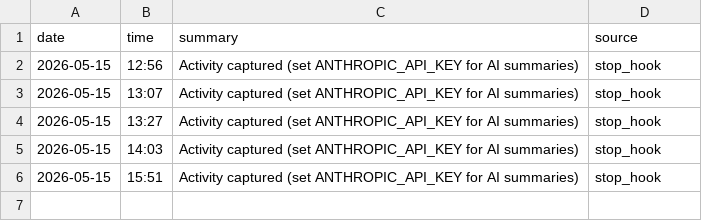
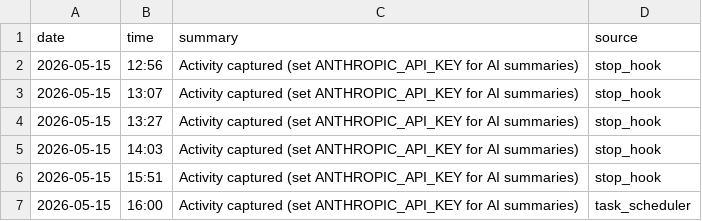
Before and after one commit to lukecgpt/customgpt-marketing-operations-luke-activity, a CSV file: activity-log/2026-05-15.csv, drawn as a sheet; the diff names each change by its address in the sheet, - before the commit and + after, or states it on an @@ line.

Commit message:
Activity log 2026-05-15 16:00

```diff
--- a/activity-log/2026-05-15.csv
+++ b/activity-log/2026-05-15.csv
+row 7: 2026-05-15 | 16:00 | Activity captured (set ANTHROPIC_API_KEY for AI summaries) | task_scheduler
```
